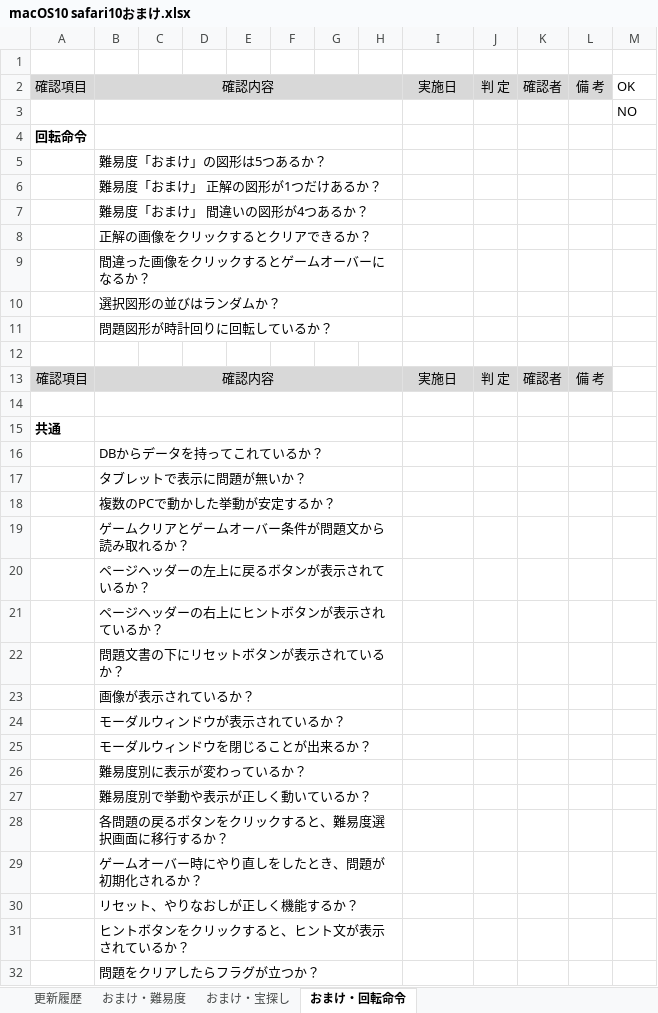
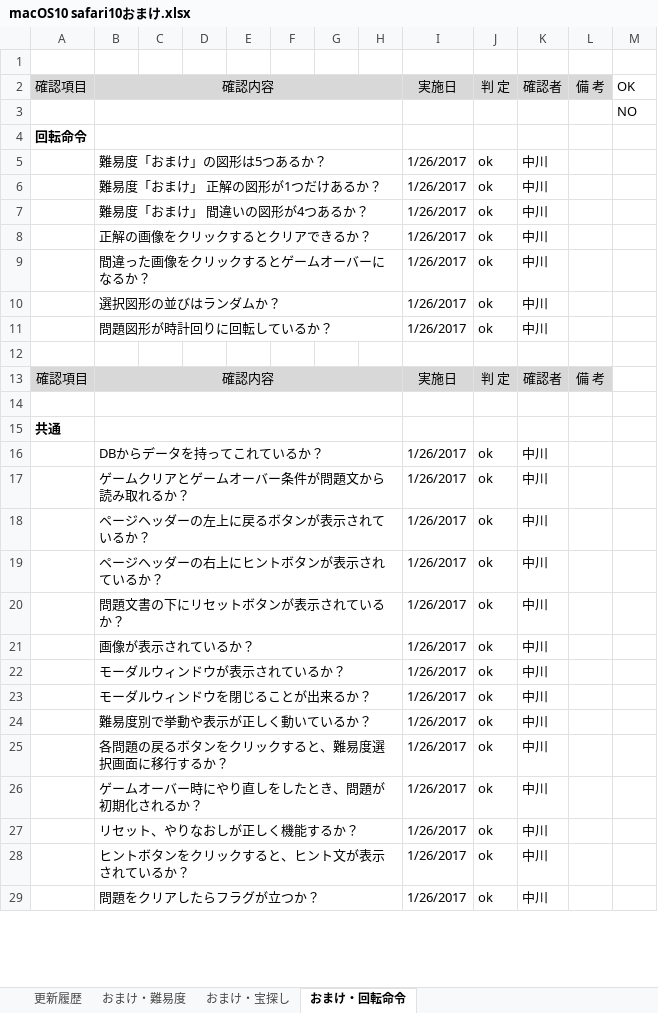
Before and after one commit to is21-28year/logicalgames, an Excel workbook: docment/テスト項目関連/macOS10 safari10おまけ.xlsx, sheet おまけ・回転命令, drawn as a sheet; only a part is shown; values as stored, in another font and other column widths than the file's, no borders; charts and pictures not drawn; removed rows and columns are numbered as before the commit, all else as after; the diff covers the shown part only; the diff names each change by its address in the sheet, - before the commit and + after, or states it on an @@ line.

Commit message:
テスト項目所　修正

```diff
--- a/docment/テスト項目関連/macOS10 safari10おまけ.xlsx (sheet おまけ・回転命令)
+++ b/docment/テスト項目関連/macOS10 safari10おまけ.xlsx (sheet おまけ・回転命令)
-I5:I11: (empty)
+I5:I11: 1/26/2017
-J5:J11: (empty)
+J5:J11: ok
-K5:K11: (empty)
+K5:K11: 中川
-I16: (empty)
+I16: 1/26/2017
-J16: (empty)
+J16: ok
-K16: (empty)
+K16: 中川
-row 17:  | タブレットで表示に問題が無いか？
-row 18:  | 複数のPCで動かした挙動が安定するか？
-I17:I23: (empty)
+I17:I23: 1/26/2017
-J17:J23: (empty)
+J17:J23: ok
-K17:K23: (empty)
+K17:K23: 中川
-row 26:  | 難易度別に表示が変わっているか？
-I24:I29: (empty)
+I24:I29: 1/26/2017
-J24:J29: (empty)
+J24:J29: ok
-K24:K29: (empty)
+K24:K29: 中川
```
Also changed, not shown: 12 edited cells elsewhere in this sheet, sheet おまけ・宝探し, sheet 更新履歴, charts or pictures.
